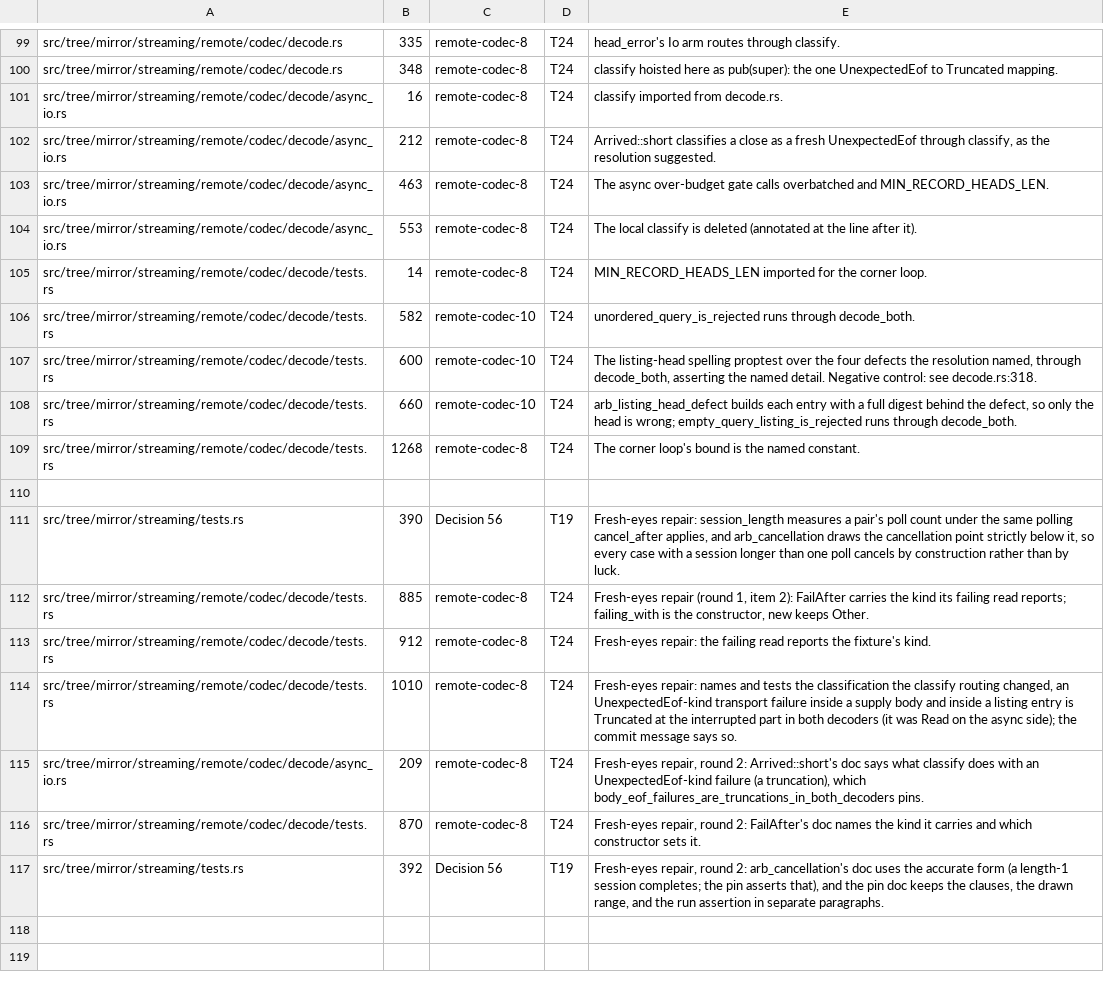
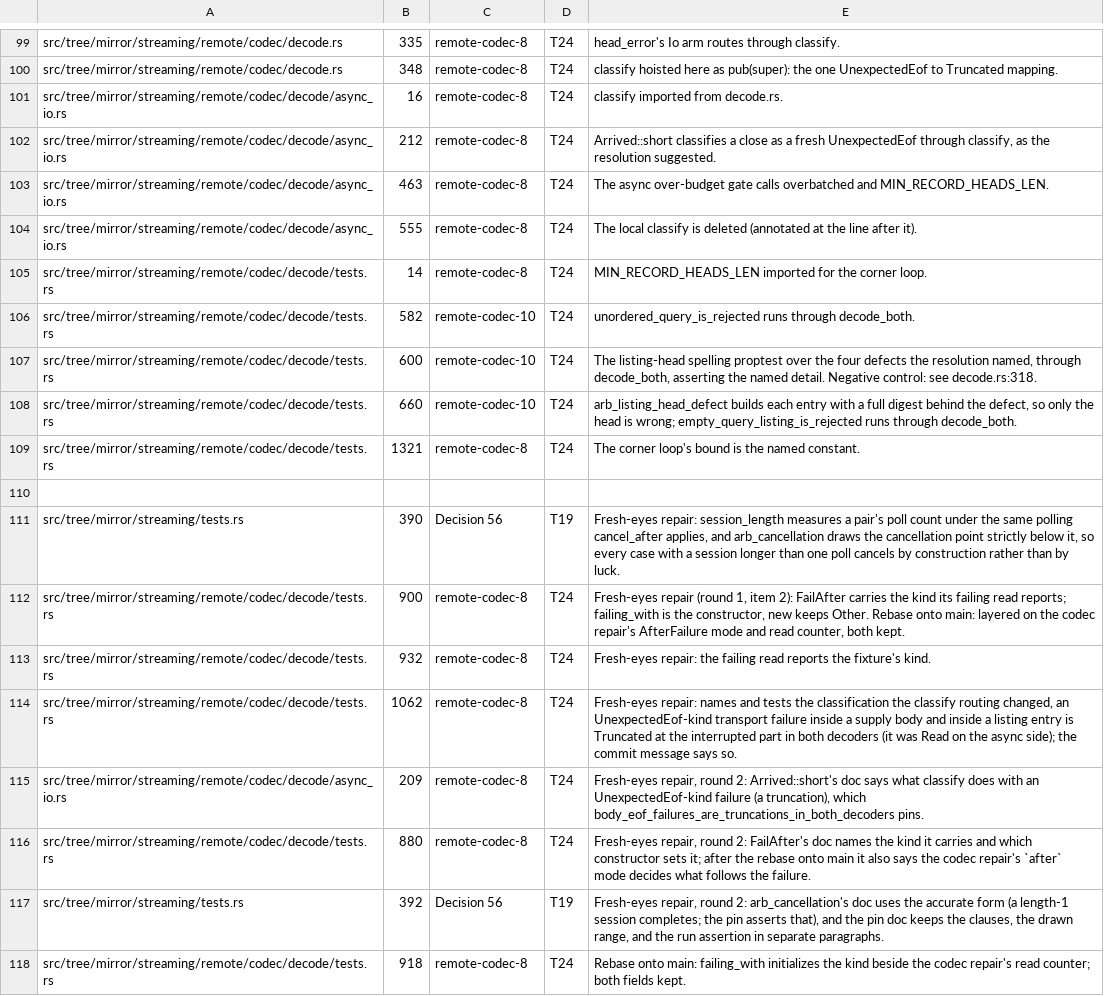
Before and after one commit to oxidecomputer/rumors, a TSV file: .agent-notes/2026-09-01-holistic-review-rumors/triage/annotations/p1-harness-crate.tsv, drawn as a sheet; only a part is shown, gaps mark what is left out.

Commit message:
docs, annotations: FailAfter's summary split for doclint; rows re-placed after the rebase onto main

```diff
--- a/.agent-notes/2026-09-01-holistic-review-rumors/triage/annotations/p1-harness-crate.tsv
+++ b/.agent-notes/2026-09-01-holistic-review-rumors/triage/annotations/p1-harness-crate.tsv
@@ -103,3 +103,3 @@ src/tree/mirror/streaming/remote/codec/decode/async_io.rs	212	remote-codec-8	T24
 src/tree/mirror/streaming/remote/codec/decode/async_io.rs	463	remote-codec-8	T24	The async over-budget gate calls overbatched and MIN_RECORD_HEADS_LEN.
-src/tree/mirror/streaming/remote/codec/decode/async_io.rs	553	remote-codec-8	T24	The local classify is deleted (annotated at the line after it).
+src/tree/mirror/streaming/remote/codec/decode/async_io.rs	555	remote-codec-8	T24	The local classify is deleted (annotated at the line after it).
 src/tree/mirror/streaming/remote/codec/decode/tests.rs	14	remote-codec-8	T24	MIN_RECORD_HEADS_LEN imported for the corner loop.
@@ -108,10 +108,11 @@ src/tree/mirror/streaming/remote/codec/decode/tests.rs	600	remote-codec-10	T24	T
 src/tree/mirror/streaming/remote/codec/decode/tests.rs	660	remote-codec-10	T24	arb_listing_head_defect builds each entry with a full digest behind the defect, so only the head is wrong; empty_query_listing_is_rejected runs through decode_both.
-src/tree/mirror/streaming/remote/codec/decode/tests.rs	1268	remote-codec-8	T24	The corner loop's bound is the named constant.
+src/tree/mirror/streaming/remote/codec/decode/tests.rs	1321	remote-codec-8	T24	The corner loop's bound is the named constant.
 
 src/tree/mirror/streaming/tests.rs	390	Decision 56	T19	Fresh-eyes repair: session_length measures a pair's poll count under the same polling cancel_after applies, and arb_cancellation draws the cancellation point strictly below it, so every case with a session longer than one poll cancels by construction rather than by luck.
-src/tree/mirror/streaming/remote/codec/decode/tests.rs	885	remote-codec-8	T24	Fresh-eyes repair (round 1, item 2): FailAfter carries the kind its failing read reports; failing_with is the constructor, new keeps Other.
-src/tree/mirror/streaming/remote/codec/decode/tests.rs	912	remote-codec-8	T24	Fresh-eyes repair: the failing read reports the fixture's kind.
-src/tree/mirror/streaming/remote/codec/decode/tests.rs	1010	remote-codec-8	T24	Fresh-eyes repair: names and tests the classification the classify routing changed, an UnexpectedEof-kind transport failure inside a supply body and inside a listing entry is Truncated at the interrupted part in both decoders (it was Read on the async side); the commit message says so.
+src/tree/mirror/streaming/remote/codec/decode/tests.rs	900	remote-codec-8	T24	Fresh-eyes repair (round 1, item 2): FailAfter carries the kind its failing read reports; failing_with is the constructor, new keeps Other. Rebase onto main: layered on the codec repair's AfterFailure mode and read counter, both kept.
+src/tree/mirror/streaming/remote/codec/decode/tests.rs	932	remote-codec-8	T24	Fresh-eyes repair: the failing read reports the fixture's kind.
+src/tree/mirror/streaming/remote/codec/decode/tests.rs	1062	remote-codec-8	T24	Fresh-eyes repair: names and tests the classification the classify routing changed, an UnexpectedEof-kind transport failure inside a supply body and inside a listing entry is Truncated at the interrupted part in both decoders (it was Read on the async side); the commit message says so.
 src/tree/mirror/streaming/remote/codec/decode/async_io.rs	209	remote-codec-8	T24	Fresh-eyes repair, round 2: Arrived::short's doc says what classify does with an UnexpectedEof-kind failure (a truncation), which body_eof_failures_are_truncations_in_both_decoders pins.
-src/tree/mirror/streaming/remote/codec/decode/tests.rs	870	remote-codec-8	T24	Fresh-eyes repair, round 2: FailAfter's doc names the kind it carries and which constructor sets it.
+src/tree/mirror/streaming/remote/codec/decode/tests.rs	880	remote-codec-8	T24	Fresh-eyes repair, round 2: FailAfter's doc names the kind it carries and which constructor sets it; after the rebase onto main it also says the codec repair's `after` mode decides what follows the failure.
 src/tree/mirror/streaming/tests.rs	392	Decision 56	T19	Fresh-eyes repair, round 2: arb_cancellation's doc uses the accurate form (a length-1 session completes; the pin asserts that), and the pin doc keeps the clauses, the drawn range, and the run assertion in separate paragraphs.
+src/tree/mirror/streaming/remote/codec/decode/tests.rs	918	remote-codec-8	T24	Rebase onto main: failing_with initializes the kind beside the codec repair's read counter; both fields kept.
```
Also changed, not shown: 1 other file.
